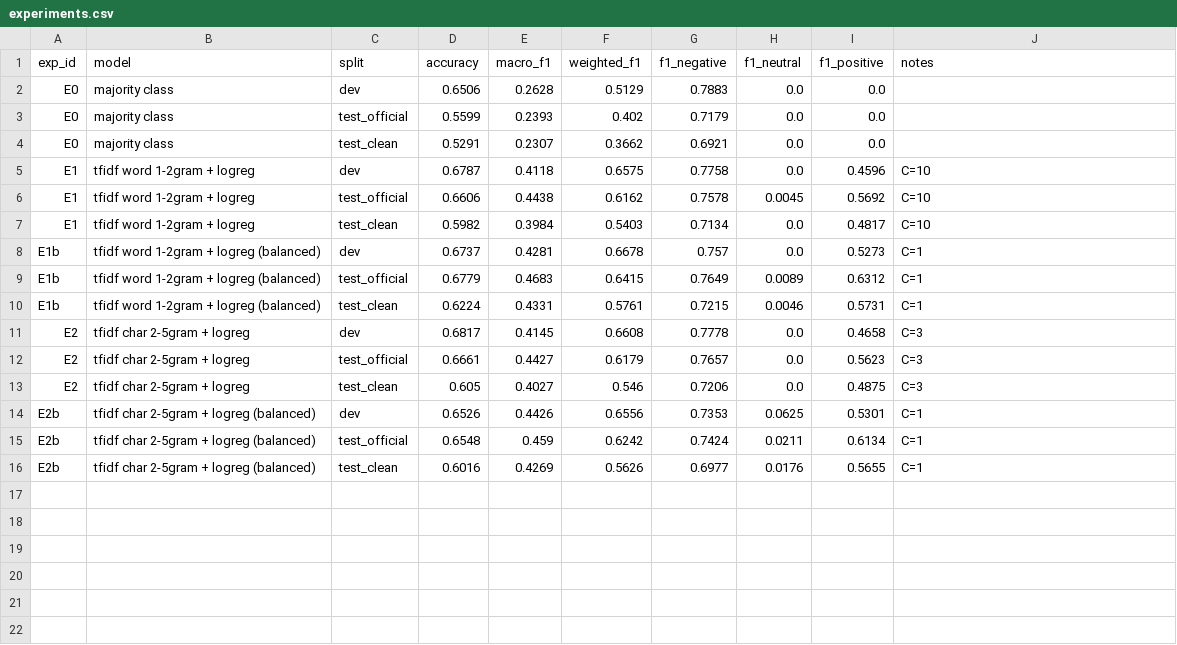
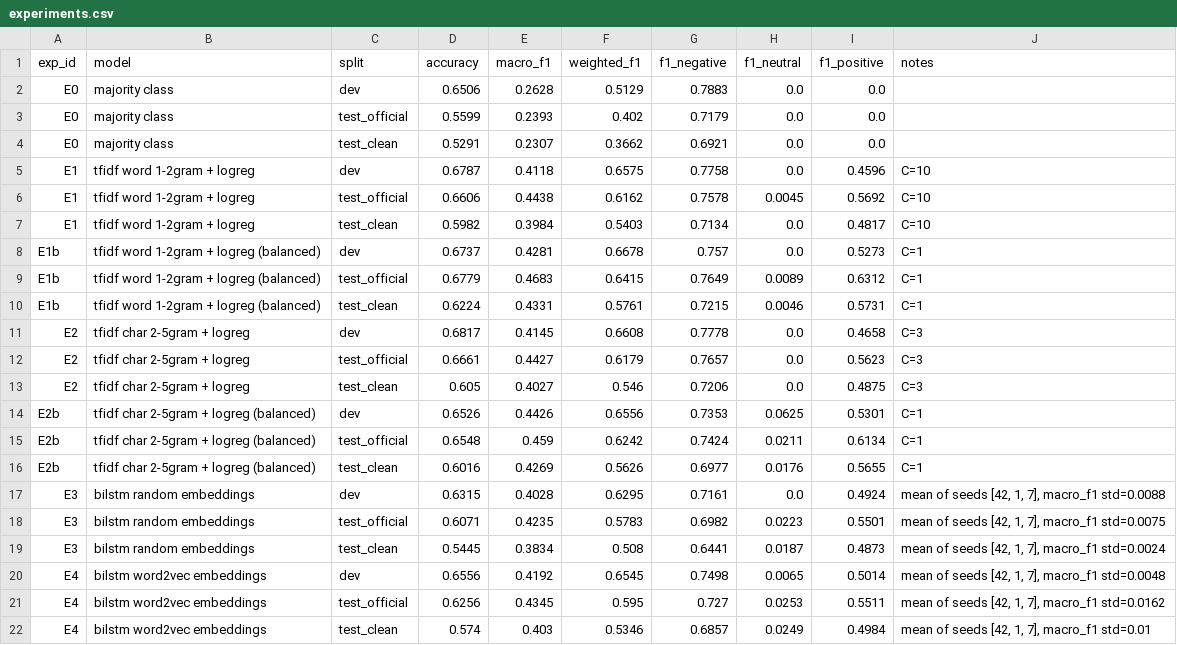
Before and after one commit to Divineitu/pidgin-sentiment, a CSV file: results/experiments.csv, drawn as a sheet.

Commit message:
adding bilstm experiments, prepare script and app draft

```diff
--- a/results/experiments.csv
+++ b/results/experiments.csv
@@ -16 +16,7 @@ E2b,tfidf char 2-5gram + logreg (balanced),test_official,0.6548,0.459,0.6242,0.7
 E2b,tfidf char 2-5gram + logreg (balanced),test_clean,0.6016,0.4269,0.5626,0.6977,0.0176,0.5655,C=1
+E3,bilstm random embeddings,dev,0.6315,0.4028,0.6295,0.7161,0.0,0.4924,"mean of seeds [42, 1, 7], macro_f1 std=0.0088"
+E3,bilstm random embeddings,test_official,0.6071,0.4235,0.5783,0.6982,0.0223,0.5501,"mean of seeds [42, 1, 7], macro_f1 std=0.0075"
+E3,bilstm random embeddings,test_clean,0.5445,0.3834,0.508,0.6441,0.0187,0.4873,"mean of seeds [42, 1, 7], macro_f1 std=0.0024"
+E4,bilstm word2vec embeddings,dev,0.6556,0.4192,0.6545,0.7498,0.0065,0.5014,"mean of seeds [42, 1, 7], macro_f1 std=0.0048"
+E4,bilstm word2vec embeddings,test_official,0.6256,0.4345,0.595,0.727,0.0253,0.5511,"mean of seeds [42, 1, 7], macro_f1 std=0.0162"
+E4,bilstm word2vec embeddings,test_clean,0.574,0.403,0.5346,0.6857,0.0249,0.4984,"mean of seeds [42, 1, 7], macro_f1 std=0.01"
```
Also changed, not shown: 10 other files.
